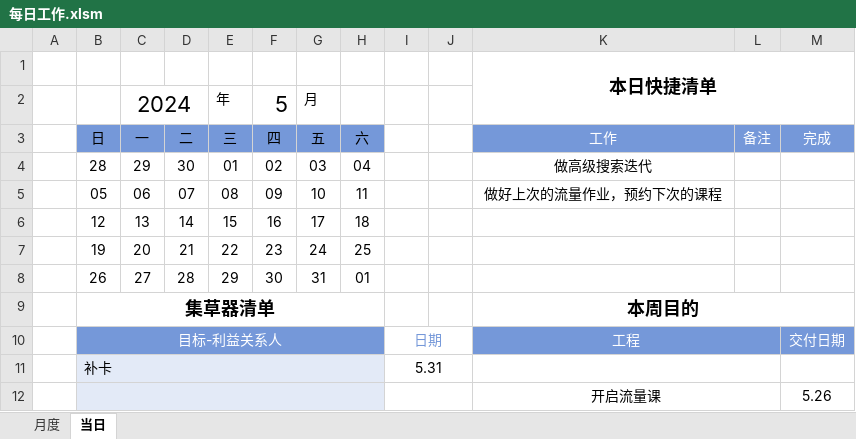
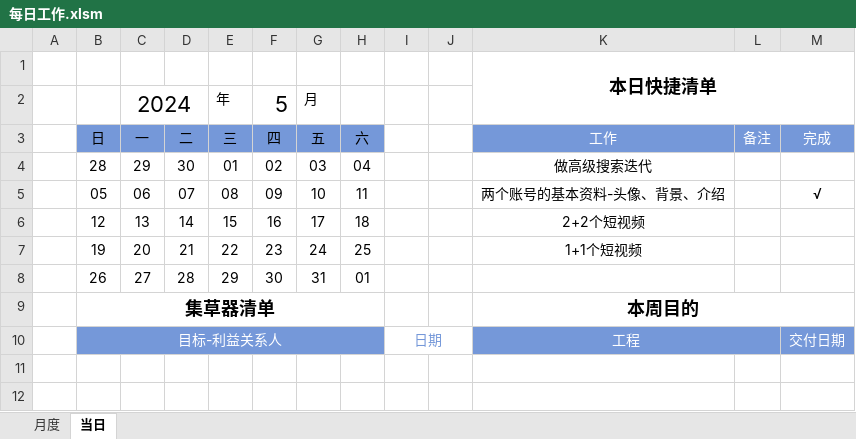
Before and after one commit to Wang-Xiaoshuang/regularWorks, an Excel workbook: 每日工作.xlsm, sheet 当日, drawn as a sheet; values as stored, in another font and other column widths than the file's, no borders; conditional formats and table styles not drawn; the diff names each change by its address in the sheet, - before the commit and + after, or states it on an @@ line.

Commit message:
'add'

```diff
--- a/每日工作.xlsm (sheet 当日)
+++ b/每日工作.xlsm (sheet 当日)
-K5 (工作): 做好上次的流量作业，预约下次的课程
+K5 (工作): 两个账号的基本资料-头像、背景、介绍
-M5 (完成): (empty)
+M5 (完成): √
-K6 (工作): (empty)
+K6 (工作): 2+2个短视频
-K7 (工作): (empty)
+K7 (工作): 1+1个短视频
-row 11:  | 补卡 |  |  |  |  |  |  | 5.31
-row 12:  |  |  |  |  |  |  |  |  |  | 开启流量课 |  | 5.26
```
